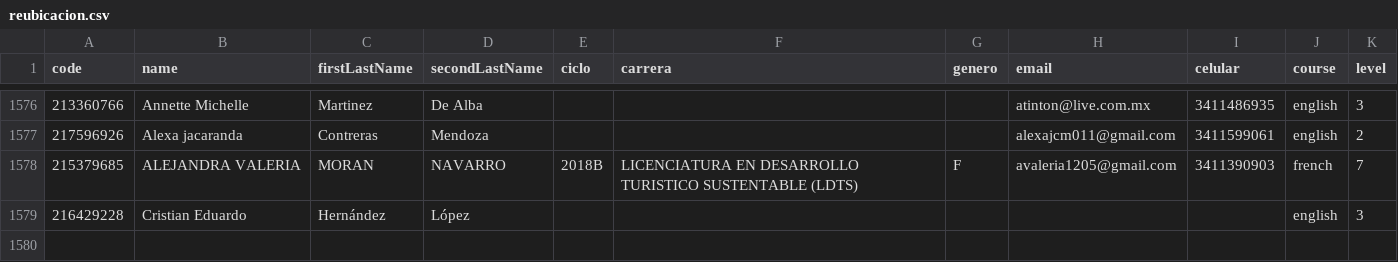
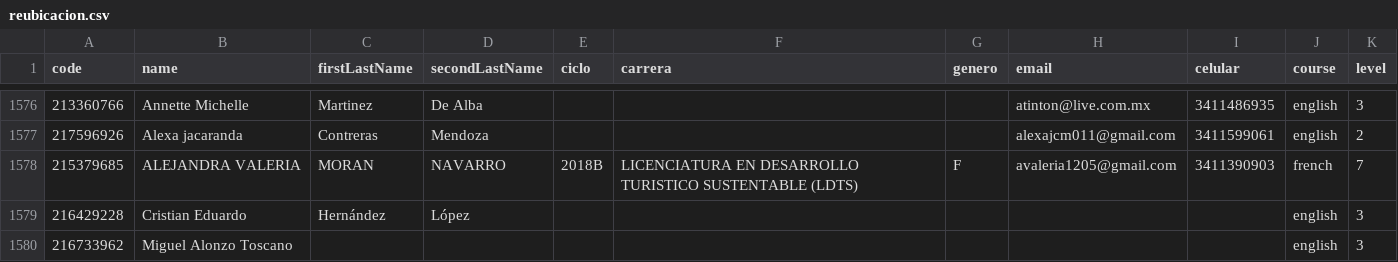
Before and after one commit to grochadc/filex-registro, a CSV file: data/reubicacion.csv, drawn as a sheet; only a part is shown, gaps mark what is left out; the diff names each change by its address in the sheet, - before the commit and + after, or states it on an @@ line.

```diff
--- a/data/reubicacion.csv
+++ b/data/reubicacion.csv
+row 1580: 216733962 | Miguel Alonzo Toscano |  |  |  |  |  |  |  | english | 3
```
Also changed, not shown: data/students.csv.
